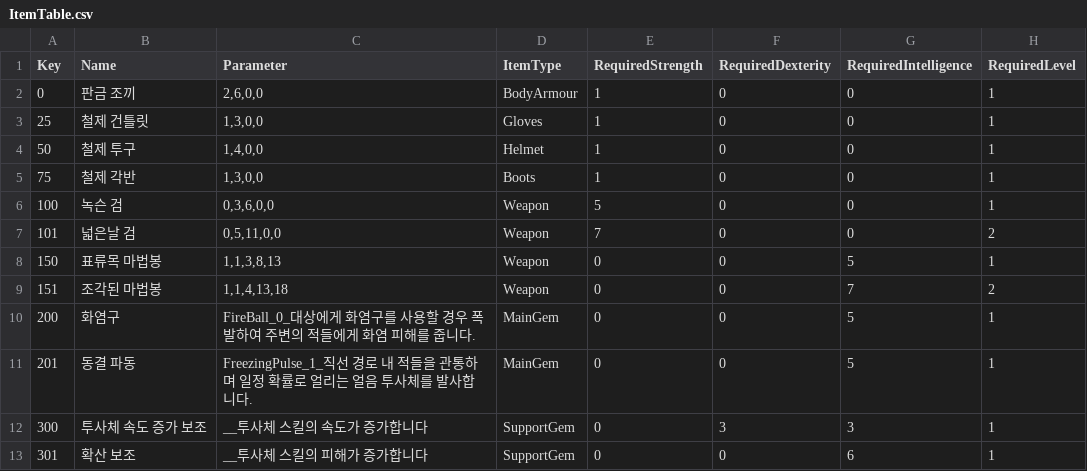
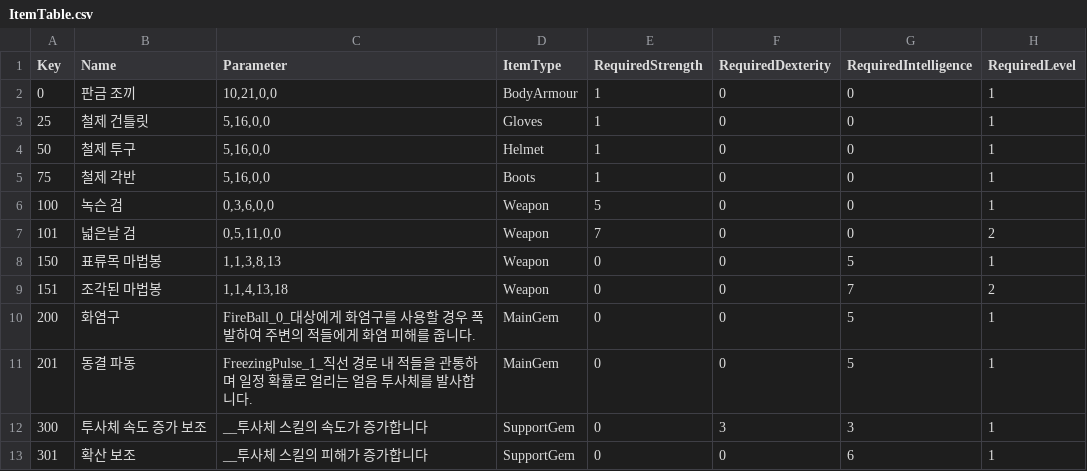
Before and after one commit to kjh7568/3D_Project, a CSV file: Assets/StreamingAssets/ItemTable.csv, drawn as a sheet.

```diff
--- a/Assets/StreamingAssets/ItemTable.csv
+++ b/Assets/StreamingAssets/ItemTable.csv
@@ -1,6 +1,6 @@
 Key,Name,Parameter,ItemType,RequiredStrength,RequiredDexterity,RequiredIntelligence,RequiredLevel
-0,판금 조끼,"2,6,0,0	",BodyArmour,1,0,0,1
-25,철제 건틀릿,"1,3,0,0",Gloves,1,0,0,1
-50,철제 투구,"1,4,0,0",Helmet,1,0,0,1
-75,철제 각반,"1,3,0,0",Boots,1,0,0,1
+0,판금 조끼,"10,21,0,0	",BodyArmour,1,0,0,1
+25,철제 건틀릿,"5,16,0,0",Gloves,1,0,0,1
+50,철제 투구,"5,16,0,0",Helmet,1,0,0,1
+75,철제 각반,"5,16,0,0",Boots,1,0,0,1
 100,녹슨 검,"0,3,6,0,0",Weapon,5,0,0,1
```
Also changed, not shown: 4 other files.
